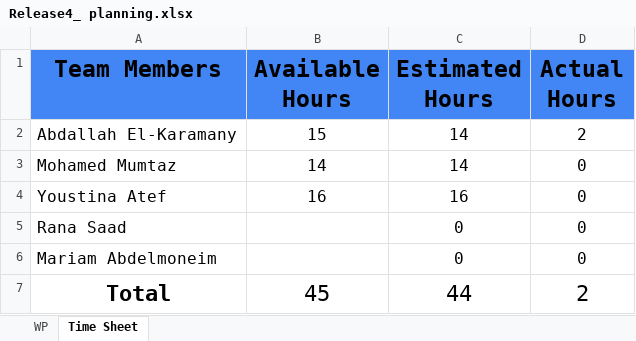
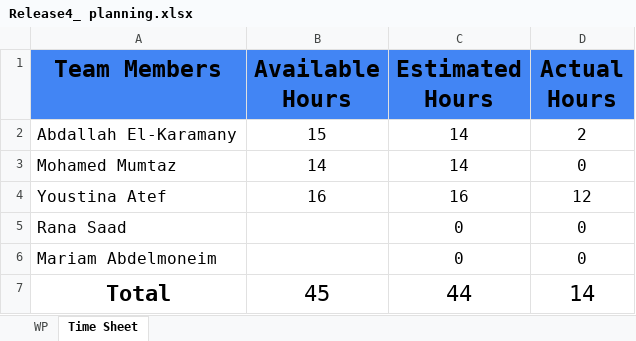
Before and after one commit to abdallahEl-Karamany/Online-Mobile-Store-WebSite, an Excel workbook: Release Planning/Release4_ planning.xlsx, sheet Time Sheet, drawn as a sheet; values as stored, in another font and other column widths than the file's, no borders; the diff names each change by its address in the sheet, - before the commit and + after, or states it on an @@ line.

Commit message:
Doc: Added actual hours for login and registiration

```diff
--- a/Release Planning/Release4_ planning.xlsx (sheet Time Sheet)
+++ b/Release Planning/Release4_ planning.xlsx (sheet Time Sheet)
-D4 (Actual Hours): 0
+D4 (Actual Hours): 12
-D7 (Actual Hours): 2
+D7 (Actual Hours): 14
```
Also changed, not shown: sheet WP.
